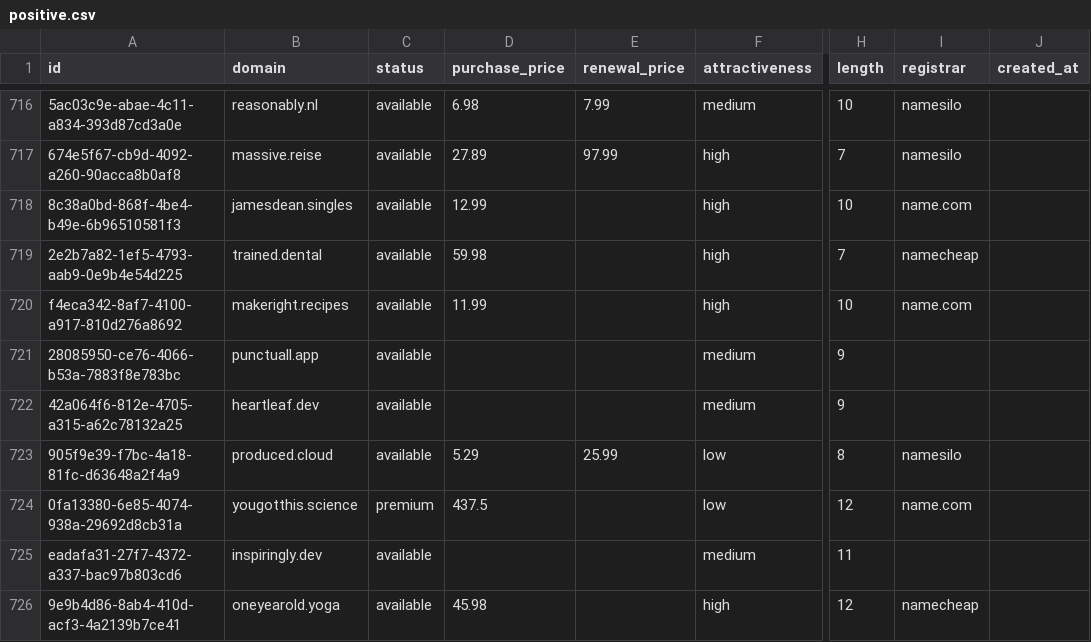
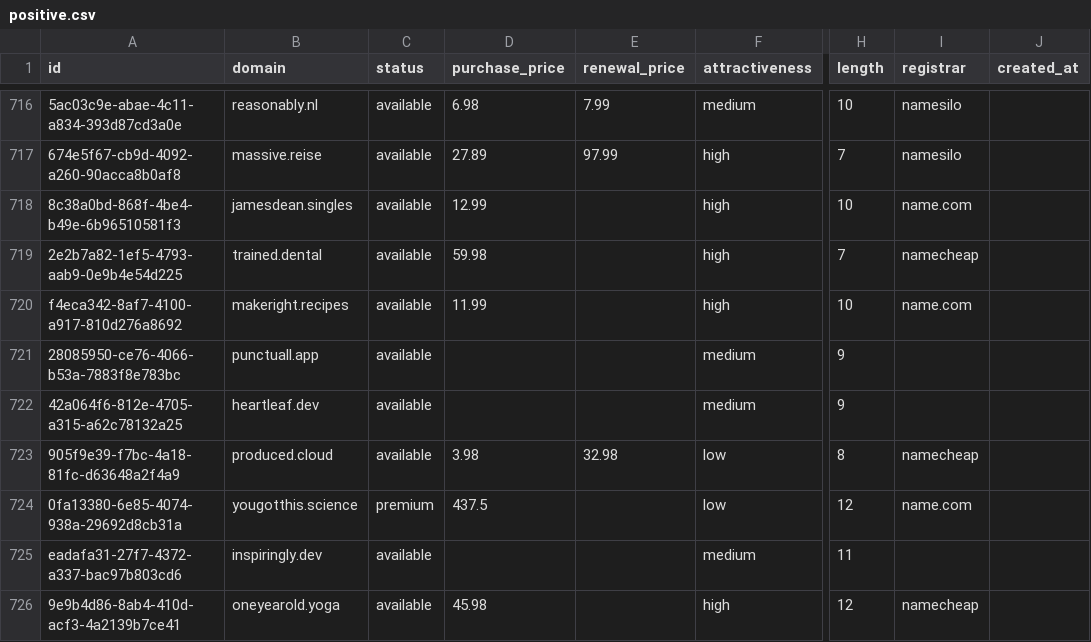
Before and after one commit to UniqueDomains/positive-oneword-domains, a CSV file: positive.csv, drawn as a sheet; only a part is shown, gaps mark what is left out; the diff names each change by its address in the sheet, - before the commit and + after, or states it on an @@ line.

Commit message:
Domains update

```diff
--- a/positive.csv
+++ b/positive.csv
-D723 (purchase_price): 5.29
+D723 (purchase_price): 3.98
-E723 (renewal_price): 25.99
+E723 (renewal_price): 32.98
-I723 (registrar): namesilo
+I723 (registrar): namecheap
```
Also changed, not shown: 4 other files.
